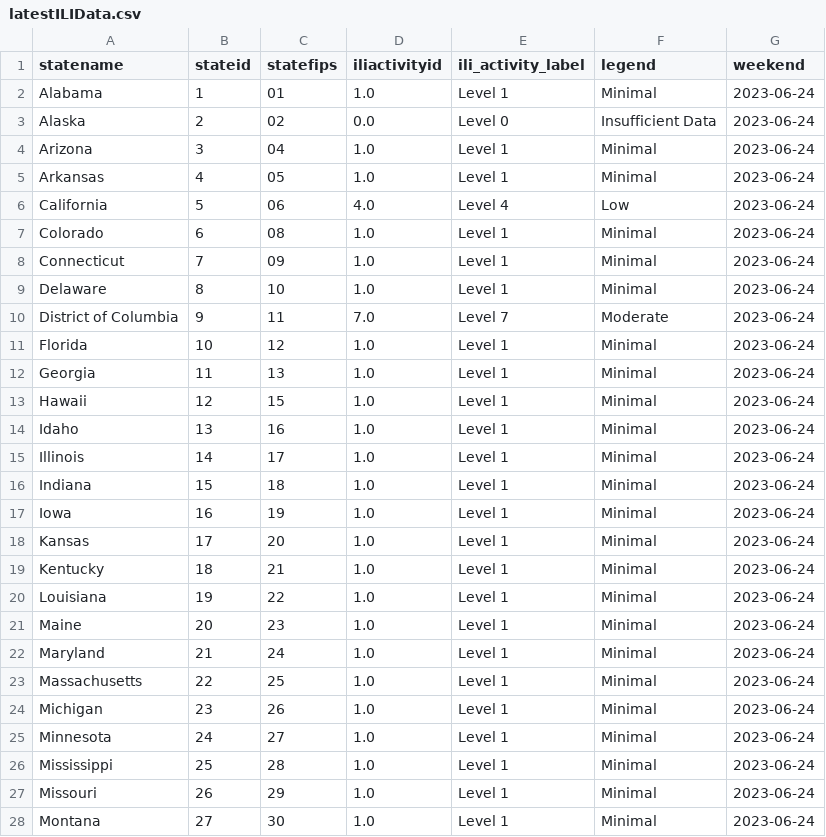
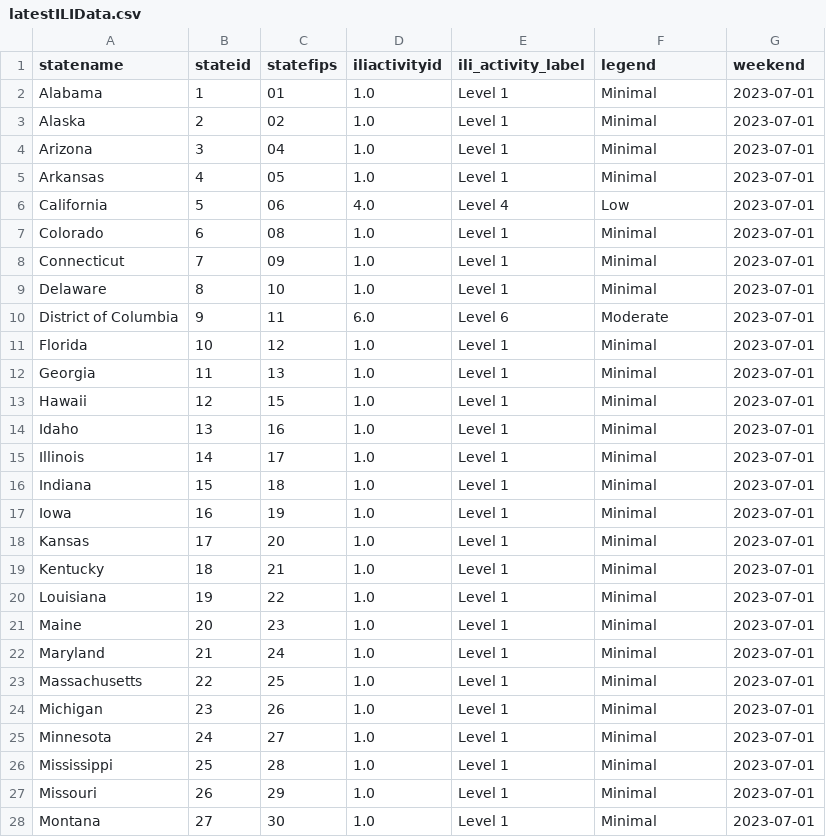
Before and after one commit to Dotdash-Data-Journalism/2021_2022_flu_like_illness, a CSV file: latestILIData.csv, drawn as a sheet; only a part is shown; the diff covers the shown part only.

```diff
--- a/latestILIData.csv
+++ b/latestILIData.csv
@@ -1,28 +1,28 @@
 statename,stateid,statefips,iliactivityid,ili_activity_label,legend,weekend
-Alabama,1,01        ,1.0,Level 1,Minimal,2023-06-24
-Alaska,2,02        ,0.0,Level 0,Insufficient Data,2023-06-24
-Arizona,3,04        ,1.0,Level 1,Minimal,2023-06-24
-Arkansas,4,05        ,1.0,Level 1,Minimal,2023-06-24
-California,5,06        ,4.0,Level 4,Low,2023-06-24
-Colorado,6,08        ,1.0,Level 1,Minimal,2023-06-24
-Connecticut,7,09        ,1.0,Level 1,Minimal,2023-06-24
-Delaware,8,10        ,1.0,Level 1,Minimal,2023-06-24
-District of Columbia,9,11        ,7.0,Level 7,Moderate,2023-06-24
-Florida,10,12        ,1.0,Level 1,Minimal,2023-06-24
-Georgia,11,13        ,1.0,Level 1,Minimal,2023-06-24
-Hawaii,12,15        ,1.0,Level 1,Minimal,2023-06-24
-Idaho,13,16        ,1.0,Level 1,Minimal,2023-06-24
-Illinois,14,17        ,1.0,Level 1,Minimal,2023-06-24
-Indiana,15,18        ,1.0,Level 1,Minimal,2023-06-24
-Iowa,16,19        ,1.0,Level 1,Minimal,2023-06-24
-Kansas,17,20        ,1.0,Level 1,Minimal,2023-06-24
-Kentucky,18,21        ,1.0,Level 1,Minimal,2023-06-24
-Louisiana,19,22        ,1.0,Level 1,Minimal,2023-06-24
-Maine,20,23        ,1.0,Level 1,Minimal,2023-06-24
-Maryland,21,24        ,1.0,Level 1,Minimal,2023-06-24
-Massachusetts,22,25        ,1.0,Level 1,Minimal,2023-06-24
-Michigan,23,26        ,1.0,Level 1,Minimal,2023-06-24
-Minnesota,24,27        ,1.0,Level 1,Minimal,2023-06-24
-Mississippi,25,28        ,1.0,Level 1,Minimal,2023-06-24
-Missouri,26,29        ,1.0,Level 1,Minimal,2023-06-24
-Montana,27,30        ,1.0,Level 1,Minimal,2023-06-24
+Alabama,1,01        ,1.0,Level 1,Minimal,2023-07-01
+Alaska,2,02        ,1.0,Level 1,Minimal,2023-07-01
+Arizona,3,04        ,1.0,Level 1,Minimal,2023-07-01
+Arkansas,4,05        ,1.0,Level 1,Minimal,2023-07-01
+California,5,06        ,4.0,Level 4,Low,2023-07-01
+Colorado,6,08        ,1.0,Level 1,Minimal,2023-07-01
+Connecticut,7,09        ,1.0,Level 1,Minimal,2023-07-01
+Delaware,8,10        ,1.0,Level 1,Minimal,2023-07-01
+District of Columbia,9,11        ,6.0,Level 6,Moderate,2023-07-01
+Florida,10,12        ,1.0,Level 1,Minimal,2023-07-01
+Georgia,11,13        ,1.0,Level 1,Minimal,2023-07-01
+Hawaii,12,15        ,1.0,Level 1,Minimal,2023-07-01
+Idaho,13,16        ,1.0,Level 1,Minimal,2023-07-01
+Illinois,14,17        ,1.0,Level 1,Minimal,2023-07-01
+Indiana,15,18        ,1.0,Level 1,Minimal,2023-07-01
+Iowa,16,19        ,1.0,Level 1,Minimal,2023-07-01
+Kansas,17,20        ,1.0,Level 1,Minimal,2023-07-01
+Kentucky,18,21        ,1.0,Level 1,Minimal,2023-07-01
+Louisiana,19,22        ,1.0,Level 1,Minimal,2023-07-01
+Maine,20,23        ,1.0,Level 1,Minimal,2023-07-01
+Maryland,21,24        ,1.0,Level 1,Minimal,2023-07-01
+Massachusetts,22,25        ,1.0,Level 1,Minimal,2023-07-01
+Michigan,23,26        ,1.0,Level 1,Minimal,2023-07-01
+Minnesota,24,27        ,1.0,Level 1,Minimal,2023-07-01
+Mississippi,25,28        ,1.0,Level 1,Minimal,2023-07-01
+Missouri,26,29        ,1.0,Level 1,Minimal,2023-07-01
+Montana,27,30        ,1.0,Level 1,Minimal,2023-07-01
```
Also changed, not shown: 33 edited cells elsewhere in this file.
